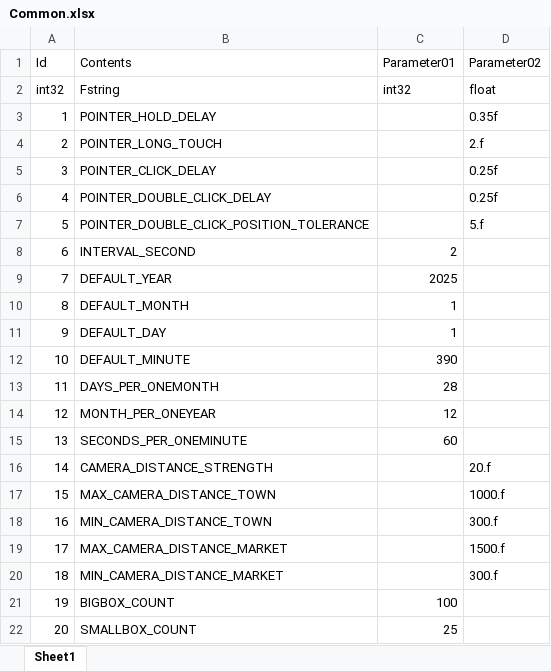
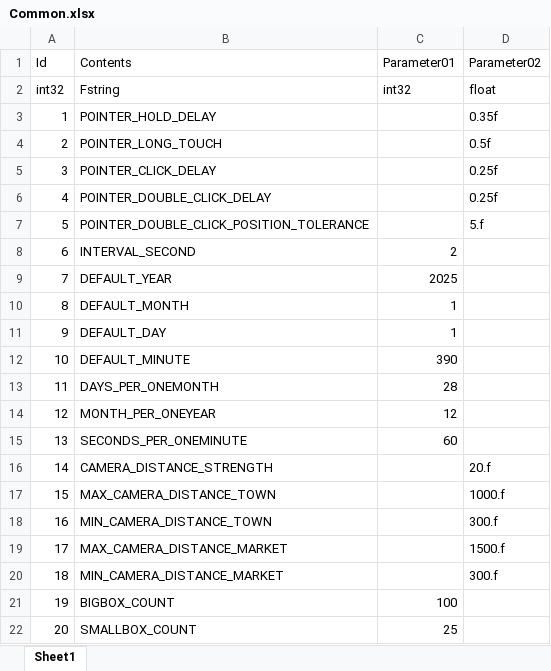
Before and after one commit to YONG-seob-lee/ProjectMS, an Excel workbook: Content/TableData/Common.xlsx, sheet Sheet1, drawn as a sheet; values as stored, in another font and other column widths than the file's, no borders; the diff names each change by its address in the sheet, - before the commit and + after, or states it on an @@ line.

```diff
--- a/Content/TableData/Common.xlsx (sheet Sheet1)
+++ b/Content/TableData/Common.xlsx (sheet Sheet1)
-D4 (Parameter02): 2.f
+D4 (Parameter02): 0.5f
```
Also changed, not shown: 5 other files.
